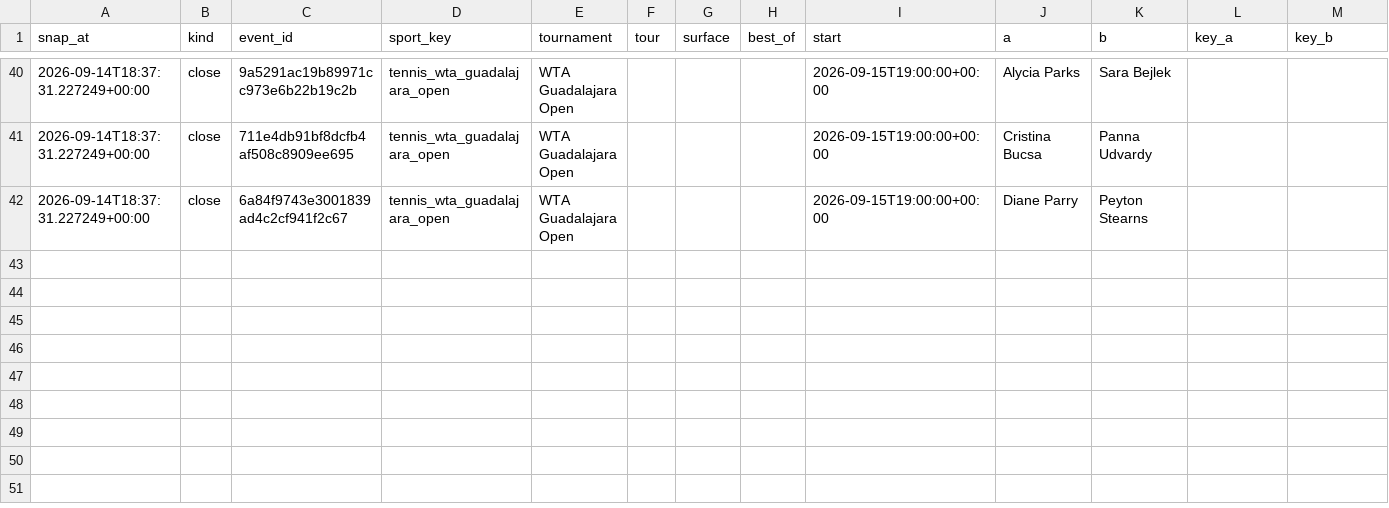
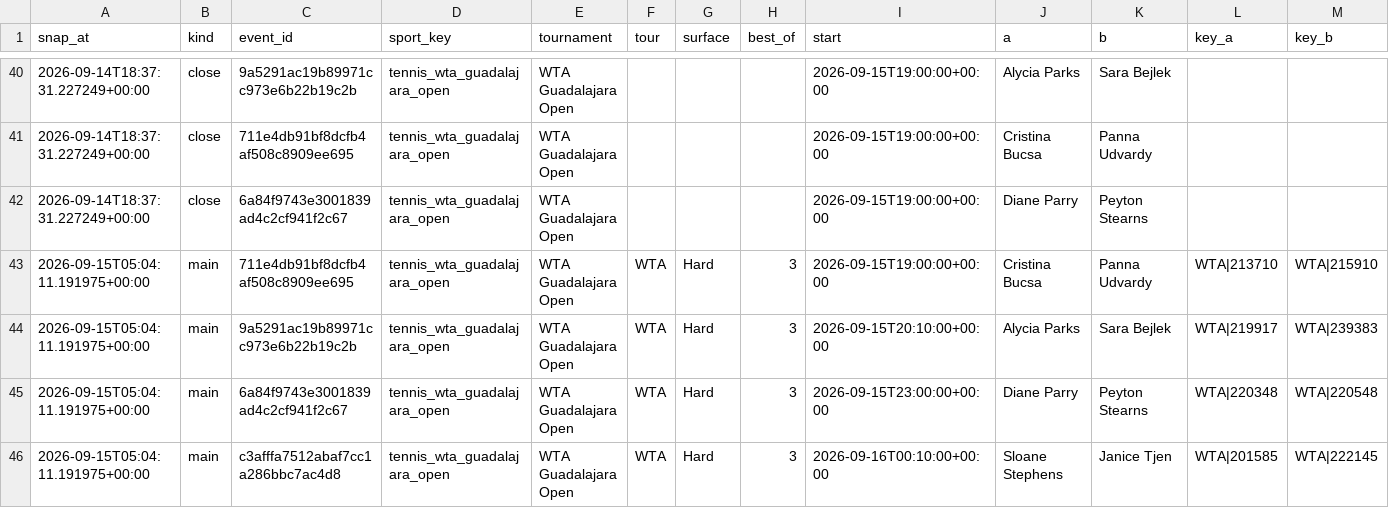
Before and after one commit to petermazgut10-del/tennis-predictor, a CSV file: state/odds/2026-09.csv, drawn as a sheet; only a part is shown, gaps mark what is left out; rows hold the shown columns only; the diff names each change by its address in the sheet, - before the commit and + after, or states it on an @@ line.

```diff
--- a/state/odds/2026-09.csv
+++ b/state/odds/2026-09.csv
+row 43: 2026-09-15T05:04:11.191975+00:00 | main | 711e4db91bf8dcfb4af508c8909ee695 | tennis_wta_guadalajara_open | WTA Guadalajara Open | WTA | Hard | 3 | 2026-09-15T19:00:00+00:00 | Cristina Bucsa | Panna Udvardy | WTA|213710 | WTA|215910
+row 44: 2026-09-15T05:04:11.191975+00:00 | main | 9a5291ac19b89971cc973e6b22b19c2b | tennis_wta_guadalajara_open | WTA Guadalajara Open | WTA | Hard | 3 | 2026-09-15T20:10:00+00:00 | Alycia Parks | Sara Bejlek | WTA|219917 | WTA|239383
+row 45: 2026-09-15T05:04:11.191975+00:00 | main | 6a84f9743e3001839ad4c2cf941f2c67 | tennis_wta_guadalajara_open | WTA Guadalajara Open | WTA | Hard | 3 | 2026-09-15T23:00:00+00:00 | Diane Parry | Peyton Stearns | WTA|220348 | WTA|220548
+row 46: 2026-09-15T05:04:11.191975+00:00 | main | c3afffa7512abaf7cc1a286bbc7ac4d8 | tennis_wta_guadalajara_open | WTA Guadalajara Open | WTA | Hard | 3 | 2026-09-16T00:10:00+00:00 | Sloane Stephens | Janice Tjen | WTA|201585 | WTA|222145
```
Also changed, not shown: state/bet_log.csv, 5 other files.
